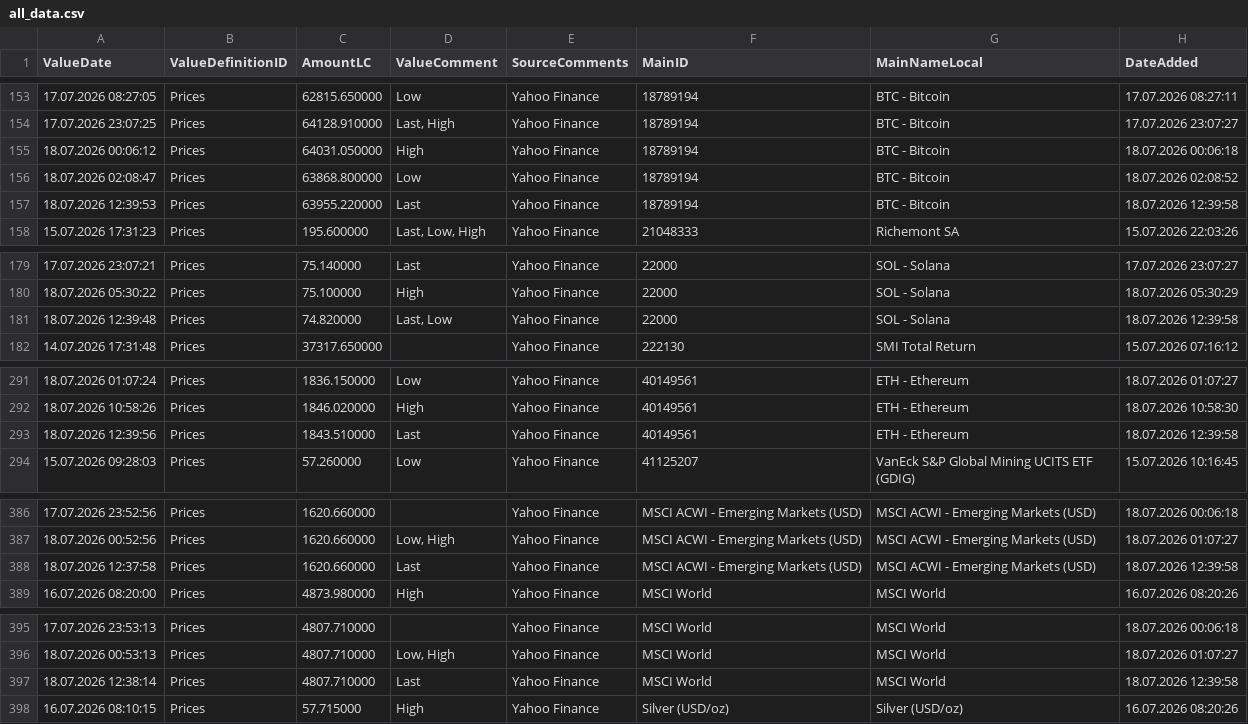
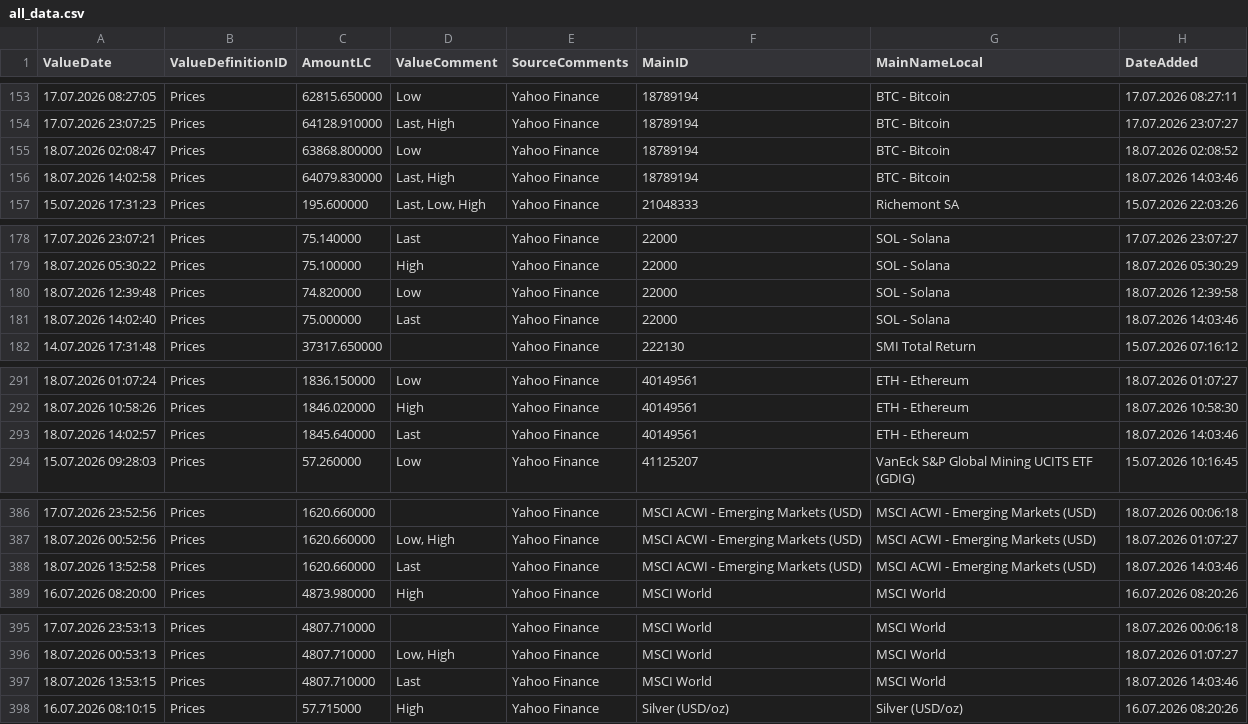
Before and after one commit to Munotstadt/financialdatacollector-public, a CSV file: all_data.csv, drawn as a sheet; only a part is shown, gaps mark what is left out.

```diff
--- a/all_data.csv
+++ b/all_data.csv
@@ -154,5 +154,4 @@ ValueDate,ValueDefinitionID,AmountLC,ValueComment,SourceComments,MainID,MainName
 17.07.2026 23:07:25,Prices,64128.910000,"Last, High",Yahoo Finance,18789194,BTC - Bitcoin,17.07.2026 23:07:27
-18.07.2026 00:06:12,Prices,64031.050000,High,Yahoo Finance,18789194,BTC - Bitcoin,18.07.2026 00:06:18
 18.07.2026 02:08:47,Prices,63868.800000,Low,Yahoo Finance,18789194,BTC - Bitcoin,18.07.2026 02:08:52
-18.07.2026 12:39:53,Prices,63955.220000,Last,Yahoo Finance,18789194,BTC - Bitcoin,18.07.2026 12:39:58
+18.07.2026 14:02:58,Prices,64079.830000,"Last, High",Yahoo Finance,18789194,BTC - Bitcoin,18.07.2026 14:03:46
 15.07.2026 17:31:23,Prices,195.600000,"Last, Low, High",Yahoo Finance,21048333,Richemont SA,15.07.2026 22:03:26
@@ -180,3 +179,4 @@ ValueDate,ValueDefinitionID,AmountLC,ValueComment,SourceComments,MainID,MainName
 18.07.2026 05:30:22,Prices,75.100000,High,Yahoo Finance,22000,SOL - Solana,18.07.2026 05:30:29
-18.07.2026 12:39:48,Prices,74.820000,"Last, Low",Yahoo Finance,22000,SOL - Solana,18.07.2026 12:39:58
+18.07.2026 12:39:48,Prices,74.820000,Low,Yahoo Finance,22000,SOL - Solana,18.07.2026 12:39:58
+18.07.2026 14:02:40,Prices,75.000000,Last,Yahoo Finance,22000,SOL - Solana,18.07.2026 14:03:46
 14.07.2026 17:31:48,Prices,37317.650000,,Yahoo Finance,222130,SMI Total Return,15.07.2026 07:16:12
@@ -292,3 +292,3 @@ ValueDate,ValueDefinitionID,AmountLC,ValueComment,SourceComments,MainID,MainName
 18.07.2026 10:58:26,Prices,1846.020000,High,Yahoo Finance,40149561,ETH - Ethereum,18.07.2026 10:58:30
-18.07.2026 12:39:56,Prices,1843.510000,Last,Yahoo Finance,40149561,ETH - Ethereum,18.07.2026 12:39:58
+18.07.2026 14:02:57,Prices,1845.640000,Last,Yahoo Finance,40149561,ETH - Ethereum,18.07.2026 14:03:46
 15.07.2026 09:28:03,Prices,57.260000,Low,Yahoo Finance,41125207,VanEck S&P Global Mining UCITS ETF (GDIG),15.07.2026 10:16:45
@@ -387,3 +387,3 @@ ValueDate,ValueDefinitionID,AmountLC,ValueComment,SourceComments,MainID,MainName
 18.07.2026 00:52:56,Prices,1620.660000,"Low, High",Yahoo Finance,MSCI ACWI - Emerging Markets (USD),MSCI ACWI - Emerging Markets (USD),18.07.2026 01:07:27
-18.07.2026 12:37:58,Prices,1620.660000,Last,Yahoo Finance,MSCI ACWI - Emerging Markets (USD),MSCI ACWI - Emerging Markets (USD),18.07.2026 12:39:58
+18.07.2026 13:52:58,Prices,1620.660000,Last,Yahoo Finance,MSCI ACWI - Emerging Markets (USD),MSCI ACWI - Emerging Markets (USD),18.07.2026 14:03:46
 16.07.2026 08:20:00,Prices,4873.980000,High,Yahoo Finance,MSCI World,MSCI World,16.07.2026 08:20:26
@@ -396,3 +396,3 @@ ValueDate,ValueDefinitionID,AmountLC,ValueComment,SourceComments,MainID,MainName
 18.07.2026 00:53:13,Prices,4807.710000,"Low, High",Yahoo Finance,MSCI World,MSCI World,18.07.2026 01:07:27
-18.07.2026 12:38:14,Prices,4807.710000,Last,Yahoo Finance,MSCI World,MSCI World,18.07.2026 12:39:58
+18.07.2026 13:53:15,Prices,4807.710000,Last,Yahoo Finance,MSCI World,MSCI World,18.07.2026 14:03:46
 16.07.2026 08:10:15,Prices,57.715000,High,Yahoo Finance,Silver (USD/oz),Silver (USD/oz),16.07.2026 08:20:26
```
